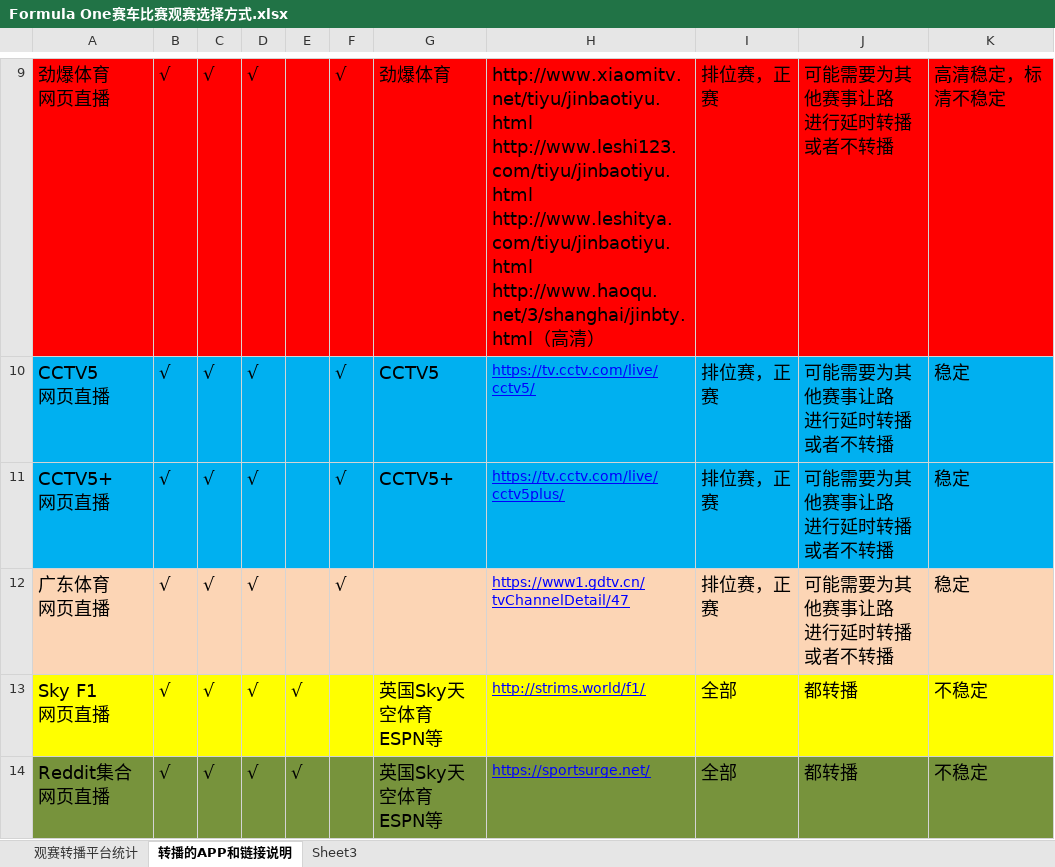
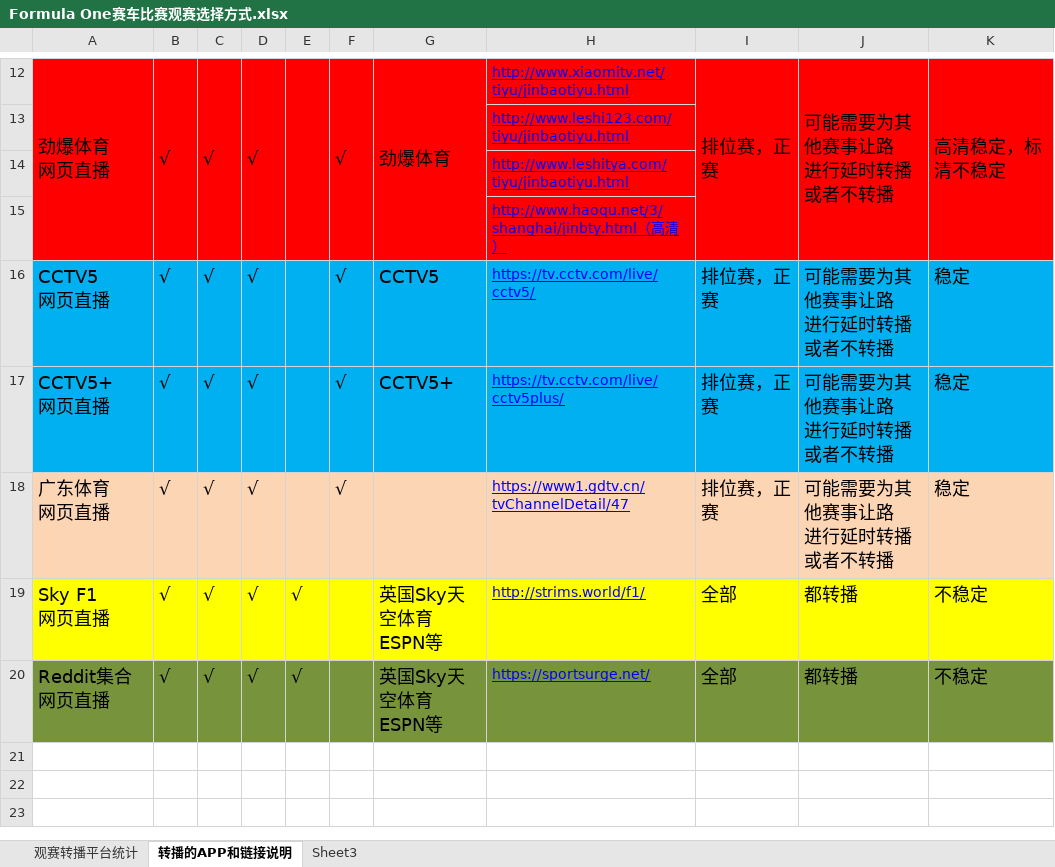
Before and after one commit to LITTLEPINKALLDEAD/DatasOnTelecom, an Excel workbook: 文档/其他文档/Others/Sports/Formula One赛车比赛观赛选择方式.xlsx, sheet 转播的APP和链接说明, drawn as a sheet; only a part is shown, gaps mark what is left out; values as stored, in another font and other column widths than the file's, no borders; addresses are those after the commit; ↵ is a line break in a cell; the diff covers the shown part only; the diff names each change by its address in the sheet, - before the commit and + after, or states it on an @@ line.

```diff
--- a/文档/其他文档/Others/Sports/Formula One赛车比赛观赛选择方式.xlsx (sheet 转播的APP和链接说明)
+++ b/文档/其他文档/Others/Sports/Formula One赛车比赛观赛选择方式.xlsx (sheet 转播的APP和链接说明)
+A12:A15 merged
+B12:B15 merged
+C12:C15 merged
+D12:D15 merged
+E12:E15 merged
+F12:F15 merged
+G12:G15 merged
-H12: http://www.xiaomitv.net/tiyu/jinbaotiyu.html ↵ http://www.leshi123.com/tiyu/jinbaotiyu.html ↵ http://www.leshitya.com/tiyu/jinbaotiyu.html ↵ http://www.haoqu.net/3/shanghai/jinbty.html（高清）
+H12: http://www.xiaomitv.net/tiyu/jinbaotiyu.html
@@ H12 underline: off → on, text colour: black → #0000FF, text size: smaller @@
+I12:I15 merged
+J12:J15 merged
+K12:K15 merged
+row 13:  |  |  |  |  |  |  | http://www.leshi123.com/tiyu/jinbaotiyu.html
+row 14:  |  |  |  |  |  |  | http://www.leshitya.com/tiyu/jinbaotiyu.html
+row 15:  |  |  |  |  |  |  | http://www.haoqu.net/3/shanghai/jinbty.html（高清）
```
Also changed, not shown: 3 added rows, 1 edited cell, cell formats and merged cells elsewhere in this sheet, sheet 观赛转播平台统计.
